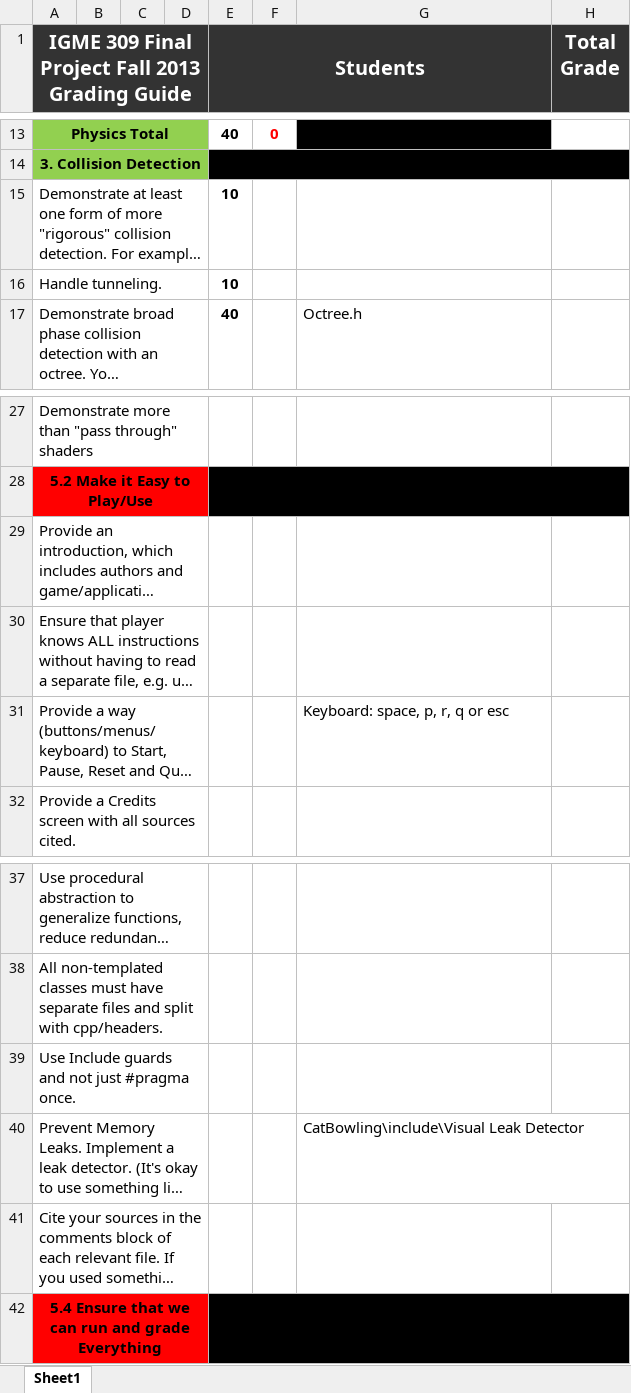
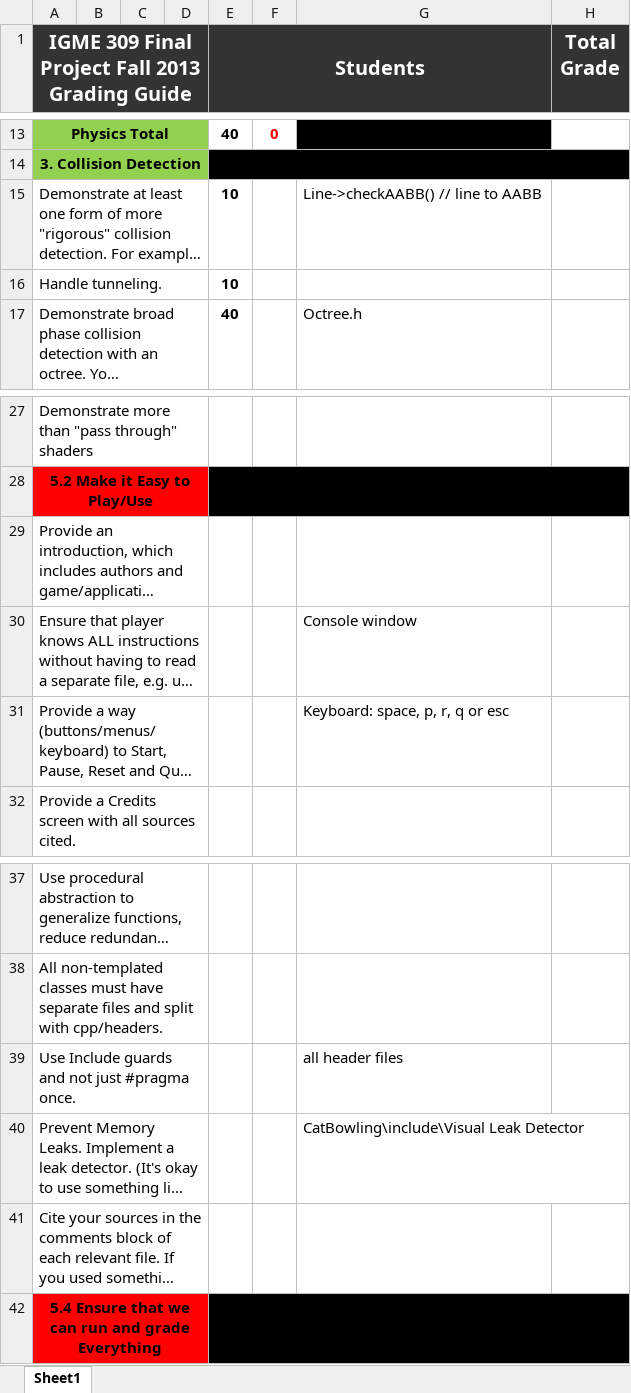
Before and after one commit to rbVessal/CatBowling, an Excel workbook: DSA2 Final Grading Guide.xlsx, sheet Sheet1, drawn as a sheet; only a part is shown, gaps mark what is left out; long unchanged cells end in …; values as stored, in another font and other column widths than the file's, no borders; the diff names each change by its address in the sheet, - before the commit and + after, or states it on an @@ line.

Commit message:
Point to line collision. Game points implemented.

```diff
--- a/DSA2 Final Grading Guide.xlsx (sheet Sheet1)
+++ b/DSA2 Final Grading Guide.xlsx (sheet Sheet1)
-G15: (empty)
+G15: Line->checkAABB() // line to AABB
-G30: (empty)
+G30: Console window
-G39: (empty)
+G39: all header files
```
Also changed, not shown: 14 other files.
